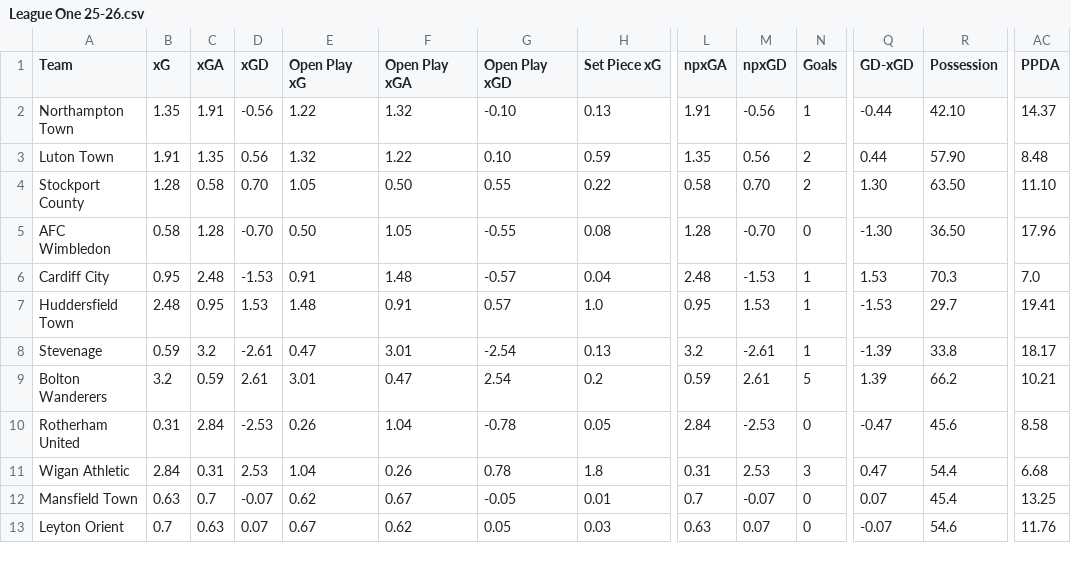
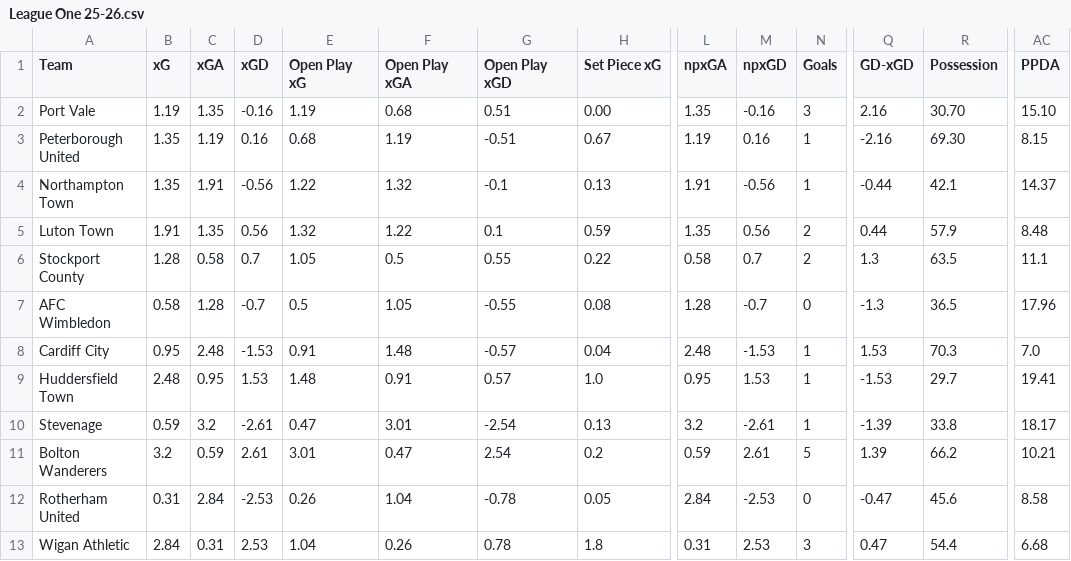
Before and after one commit to Nkkoukos/Post_Match_App, a CSV file: Stat_Files/League One 25-26.csv, drawn as a sheet; only a part is shown, gaps mark what is left out; the shorter side is filled out with more unchanged rows; addresses are those after the commit; rows hold the shown columns only; the diff names each change by its address in the sheet, - before the commit and + after, or states it on an @@ line.

```diff
--- a/Stat_Files/League One 25-26.csv
+++ b/Stat_Files/League One 25-26.csv
+row 2: Port Vale | 1.19 | 1.35 | -0.16 | 1.19 | 0.68 | 0.51 | 0.00 | 1.35 | -0.16 | 3 | 2.16 | 30.70 | 15.10
+row 3: Peterborough United | 1.35 | 1.19 | 0.16 | 0.68 | 1.19 | -0.51 | 0.67 | 1.19 | 0.16 | 1 | -2.16 | 69.30 | 8.15
-G4 (Open Play xGD): -0.10
+G4 (Open Play xGD): -0.1
-R4 (Possession): 42.10
+R4 (Possession): 42.1
-G5 (Open Play xGD): 0.10
+G5 (Open Play xGD): 0.1
-R5 (Possession): 57.90
+R5 (Possession): 57.9
-D6 (xGD): 0.70
+D6 (xGD): 0.7
-F6 (Open Play xGA): 0.50
+F6 (Open Play xGA): 0.5
-M6 (npxGD): 0.70
+M6 (npxGD): 0.7
-Q6 (GD-xGD): 1.30
+Q6 (GD-xGD): 1.3
-R6 (Possession): 63.50
+R6 (Possession): 63.5
-AC6 (PPDA): 11.10
+AC6 (PPDA): 11.1
-D7 (xGD): -0.70
+D7 (xGD): -0.7
-E7 (Open Play xG): 0.50
+E7 (Open Play xG): 0.5
-M7 (npxGD): -0.70
+M7 (npxGD): -0.7
-Q7 (GD-xGD): -1.30
+Q7 (GD-xGD): -1.3
-R7 (Possession): 36.50
+R7 (Possession): 36.5
```
Also changed, not shown: League_Files/League One Full Match List 25-26.csv, League_Files/League Two Full Match List 25-26.csv, 10 other files.
